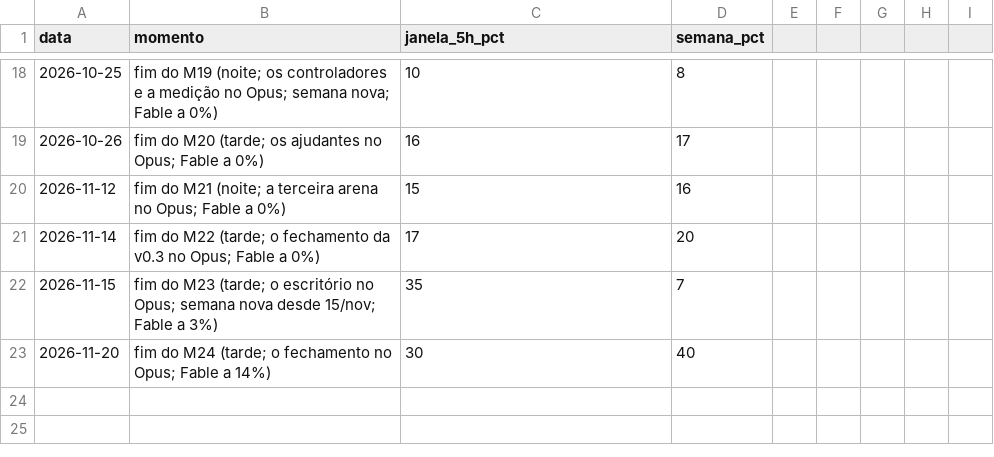
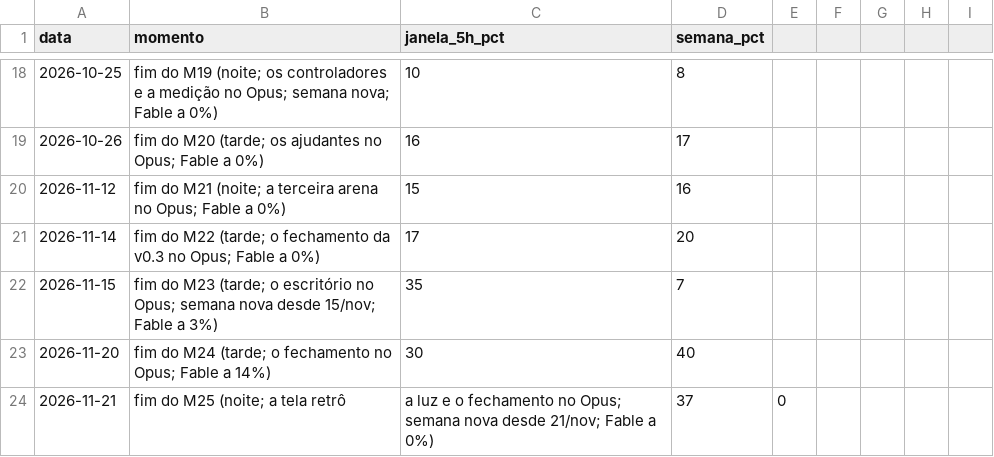
Before and after one commit to campilho/campsverso, a CSV file: docs/custos/plano.csv, drawn as a sheet; only a part is shown, gaps mark what is left out.

```diff
--- a/docs/custos/plano.csv
+++ b/docs/custos/plano.csv
@@ -23 +23,2 @@ data,momento,janela_5h_pct,semana_pct
 2026-11-20,fim do M24 (tarde; o fechamento no Opus; Fable a 14%),30,40
+2026-11-21,fim do M25 (noite; a tela retrô, a luz e o fechamento no Opus; semana nova desde 21/nov; Fable a 0%),37,0
```
Also changed, not shown: docs/custos/sessoes.csv, 8 other files.
